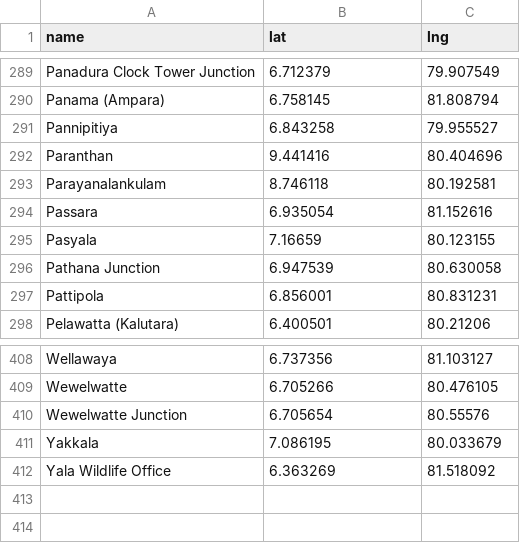
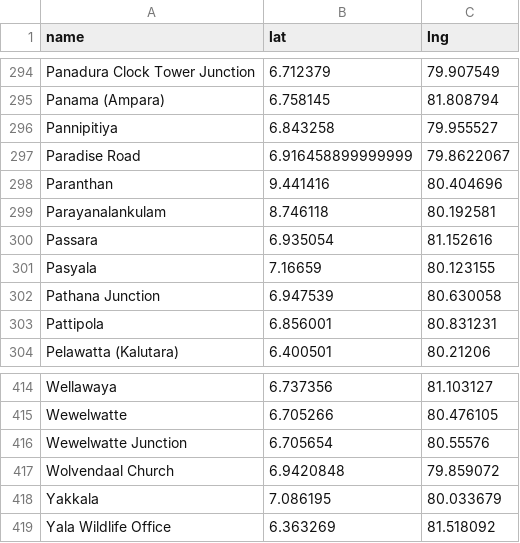
Before and after one commit to nuuuwan/misc-sl-data, a CSV file: geography.sl.locations.v3.csv, drawn as a sheet; only a part is shown, gaps mark what is left out; the diff covers the shown part only.

```diff
--- a/geography.sl.locations.v3.csv
+++ b/geography.sl.locations.v3.csv
@@ -291,2 +296,3 @@ Panama (Ampara),6.758145,81.808794
 Pannipitiya,6.843258,79.955527
+Paradise Road,6.916458899999999,79.8622067
 Paranthan,9.441416,80.404696
@@ -410,2 +416,3 @@ Wewelwatte,6.705266,80.476105
 Wewelwatte Junction,6.705654,80.55576
+Wolvendaal Church,6.9420848,79.859072
 Yakkala,7.086195,80.033679
```
Also changed, not shown: 6 added rows and 1 removed row elsewhere in this file.
